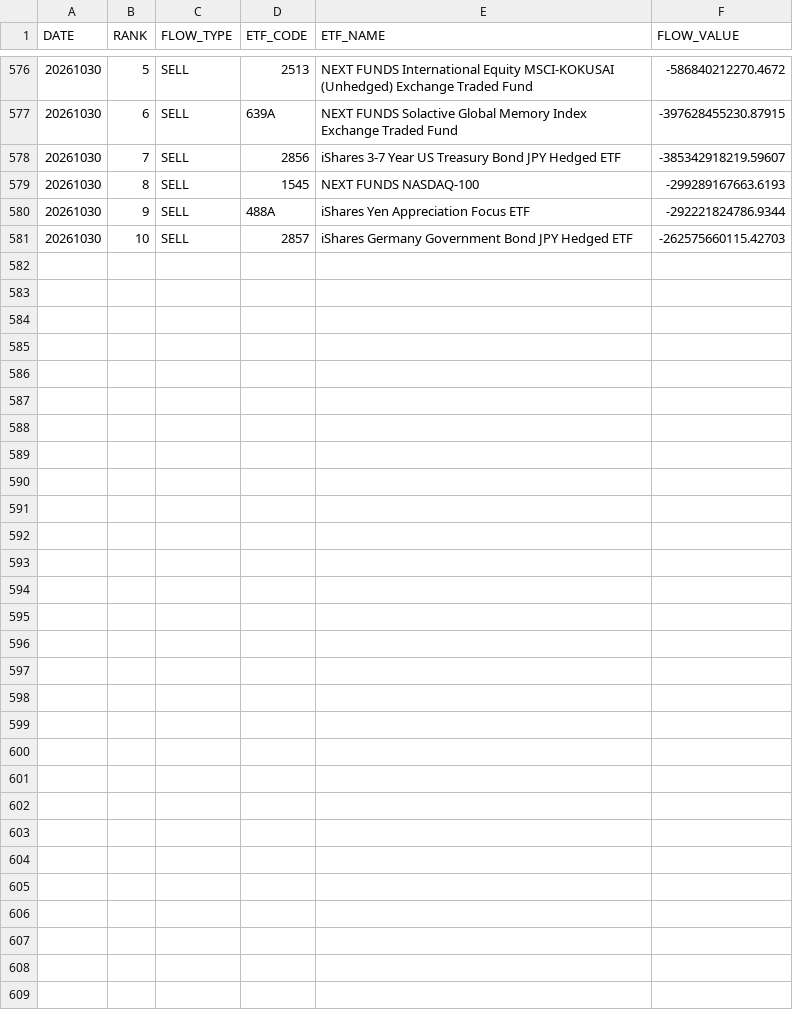
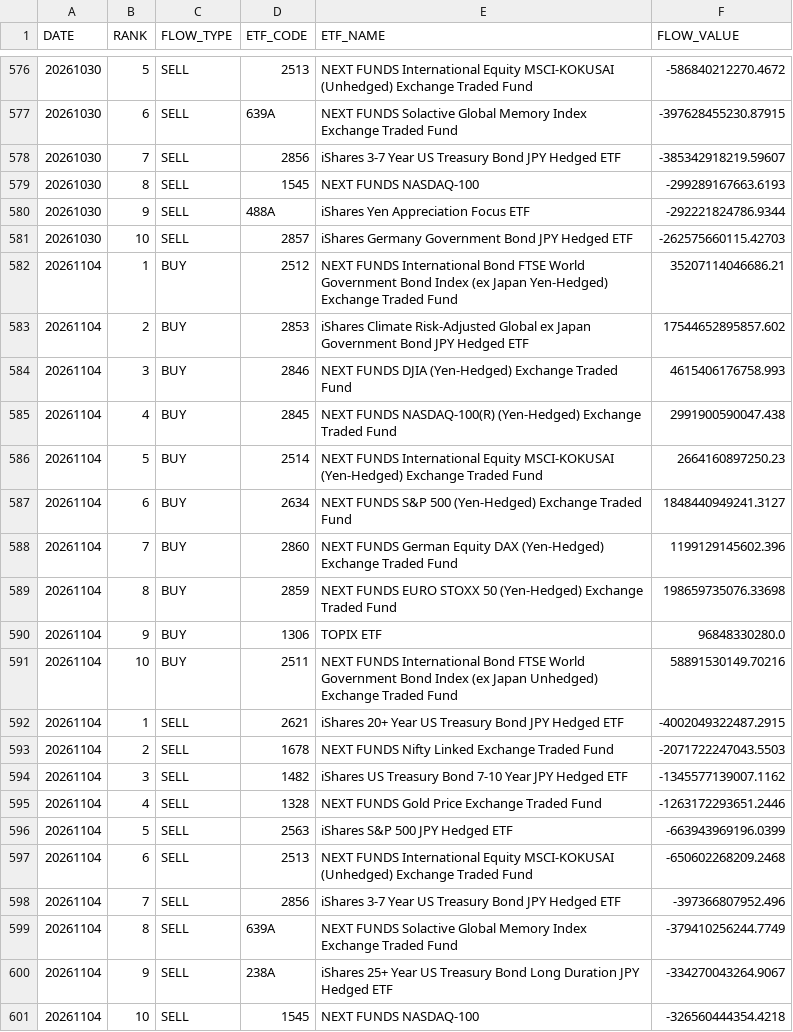
Before and after one commit to iamcoolkimo-source/ETF_Intelligence_Dashboard, a CSV file: docs/data/ETF_NET_FLOW_TOP10.csv, drawn as a sheet; only a part is shown, gaps mark what is left out.

```diff
--- a/docs/data/ETF_NET_FLOW_TOP10.csv
+++ b/docs/data/ETF_NET_FLOW_TOP10.csv
@@ -581 +581,21 @@
 20261030,10,SELL,2857,iShares Germany Government Bond JPY Hedged ETF,-262575660115.42703
+20261104,1,BUY,2512,NEXT FUNDS International Bond FTSE World Government Bond Index (ex Japan Yen-Hedged) Exchange Traded Fund,35207114046686.21
+20261104,2,BUY,2853,iShares Climate Risk-Adjusted Global ex Japan Government Bond JPY Hedged ETF,17544652895857.602
+20261104,3,BUY,2846,NEXT FUNDS DJIA (Yen-Hedged) Exchange Traded Fund,4615406176758.993
+20261104,4,BUY,2845,NEXT FUNDS NASDAQ-100(R) (Yen-Hedged) Exchange Traded Fund,2991900590047.438
+20261104,5,BUY,2514,NEXT FUNDS International Equity MSCI-KOKUSAI (Yen-Hedged) Exchange Traded Fund,2664160897250.23
+20261104,6,BUY,2634,NEXT FUNDS S&P 500 (Yen-Hedged) Exchange Traded Fund,1848440949241.3127
+20261104,7,BUY,2860,NEXT FUNDS German Equity DAX (Yen-Hedged) Exchange Traded Fund,1199129145602.396
+20261104,8,BUY,2859,NEXT FUNDS EURO STOXX 50 (Yen-Hedged) Exchange Traded Fund,198659735076.33698
+20261104,9,BUY,1306,TOPIX ETF,96848330280.0
+20261104,10,BUY,2511,NEXT FUNDS International Bond FTSE World Government Bond Index (ex Japan Unhedged) Exchange Traded Fund,58891530149.70216
+20261104,1,SELL,2621,iShares 20+ Year US Treasury Bond JPY Hedged ETF,-4002049322487.2915
+20261104,2,SELL,1678,NEXT FUNDS Nifty Linked Exchange Traded Fund,-2071722247043.5503
+20261104,3,SELL,1482,iShares US Treasury Bond 7-10 Year JPY Hedged ETF,-1345577139007.1162
+20261104,4,SELL,1328,NEXT FUNDS Gold Price Exchange Traded Fund,-1263172293651.2446
+20261104,5,SELL,2563,iShares S&P 500 JPY Hedged ETF,-663943969196.0399
+20261104,6,SELL,2513,NEXT FUNDS International Equity MSCI-KOKUSAI (Unhedged) Exchange Traded Fund,-650602268209.2468
+20261104,7,SELL,2856,iShares 3-7 Year US Treasury Bond JPY Hedged ETF,-397366807952.496
+20261104,8,SELL,639A,NEXT FUNDS Solactive Global Memory Index Exchange Traded Fund,-379410256244.7749
+20261104,9,SELL,238A,iShares 25+ Year US Treasury Bond Long Duration JPY Hedged ETF,-334270043264.9067
+20261104,10,SELL,1545,NEXT FUNDS NASDAQ-100,-326560444354.4218
```
Also changed, not shown: docs/data/ETF_ACCUMULATION_RANKING.csv, docs/data/ETF_BUY_SELL_RANKING.csv, 3 other files.
